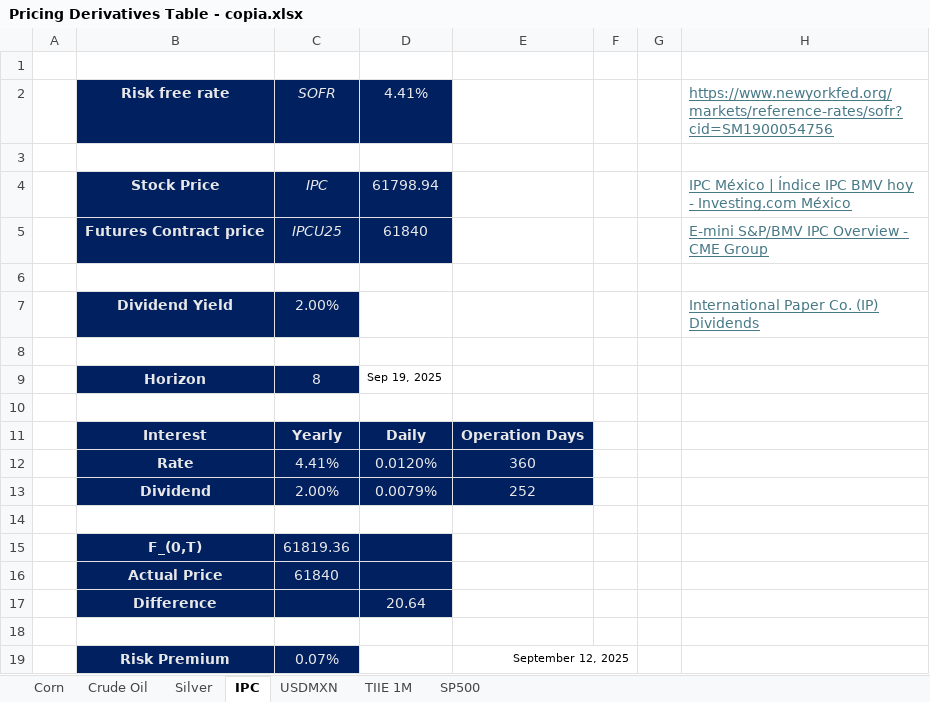
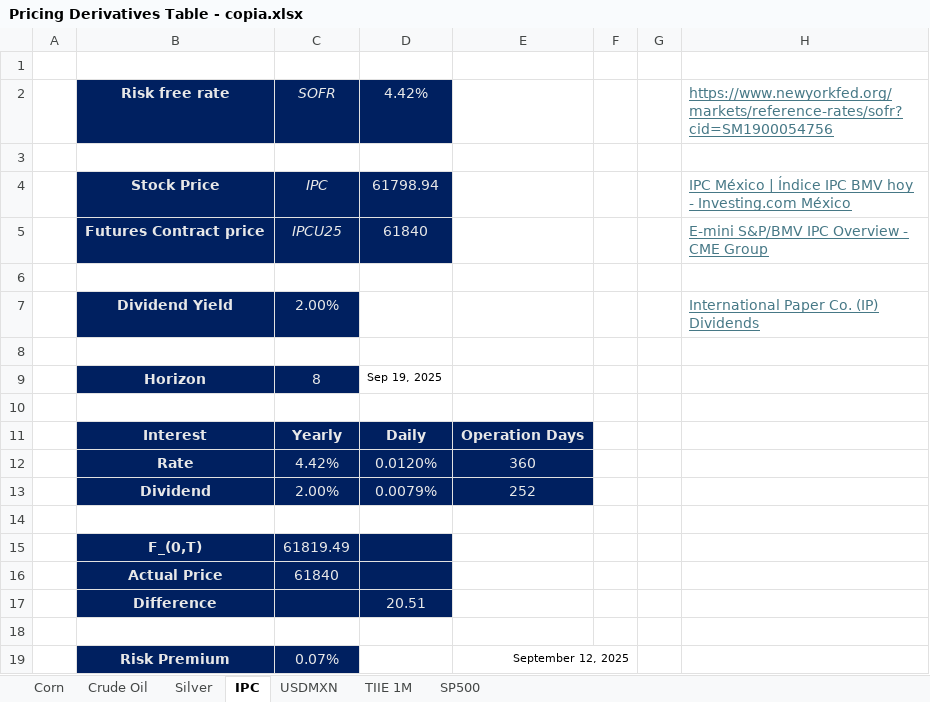
Before and after one commit to heritaco/Productos-Derivados, an Excel workbook: activities/Mexican Related Derivatives/Pricing Derivatives Table - copia.xlsx, sheet IPC, drawn as a sheet; values as stored, in another font and other column widths than the file's, no borders; the diff names each change by its address in the sheet, - before the commit and + after, or states it on an @@ line.

```diff
--- a/activities/Mexican Related Derivatives/Pricing Derivatives Table - copia.xlsx (sheet IPC)
+++ b/activities/Mexican Related Derivatives/Pricing Derivatives Table - copia.xlsx (sheet IPC)
-D2: 4.41%
+D2: 4.42%
-C12: 4.41%
+C12: 4.42%
-C15: 61819.36
+C15: 61819.49
-D17: 20.64
+D17: 20.51
```
Also changed, not shown: sheet TIIE 1M, sheet Corn, sheet Silver, sheet Crude Oil, sheet USDMXN, formulas that keep their value, 24 other files.
